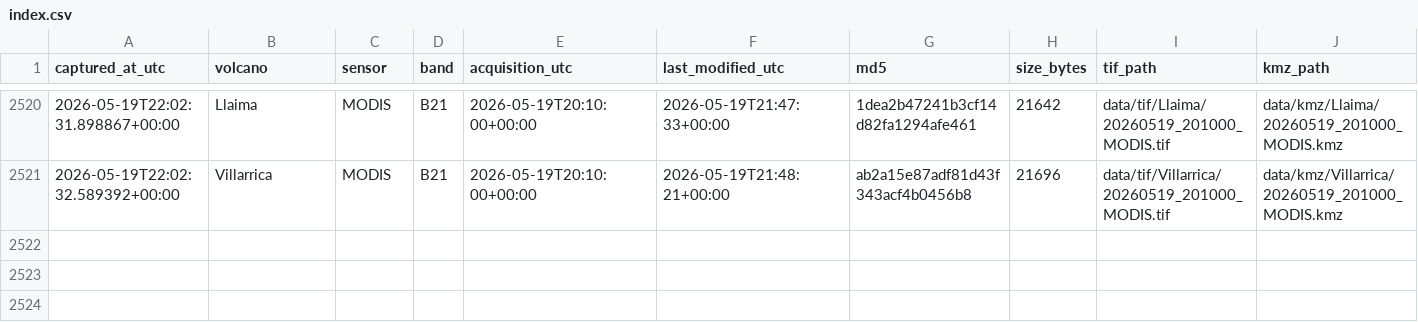
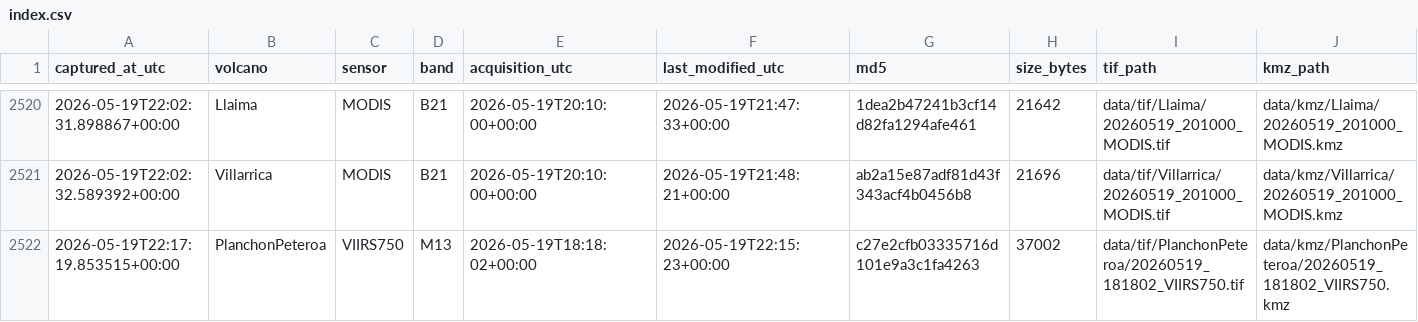
Before and after one commit to MendozaVolcanic/mirova-tif-archive, a CSV file: index.csv, drawn as a sheet; only a part is shown, gaps mark what is left out.

```diff
--- a/index.csv
+++ b/index.csv
@@ -2521 +2521,2 @@ captured_at_utc,volcano,sensor,band,acquisition_utc,last_modified_utc,md5,size_b
 2026-05-19T22:02:32.589392+00:00,Villarrica,MODIS,B21,2026-05-19T20:10:00+00:00,2026-05-19T21:48:21+00:00,ab2a15e87adf81d43f343acf4b0456b8,21696,data/tif/Villarrica/20260519_201000_MODIS.tif,data/kmz/Villarrica/20260519_201000_MODIS.kmz
+2026-05-19T22:17:19.853515+00:00,PlanchonPeteroa,VIIRS750,M13,2026-05-19T18:18:02+00:00,2026-05-19T22:15:23+00:00,c27e2cfb03335716d101e9a3c1fa4263,37002,data/tif/PlanchonPeteroa/20260519_181802_VIIRS750.tif,data/kmz/PlanchonPeteroa/20260519_181802_VIIRS750.kmz
```
Also changed, not shown: 7 other files.
